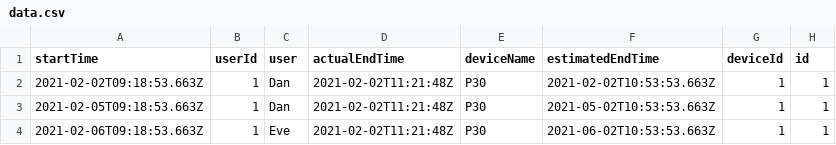
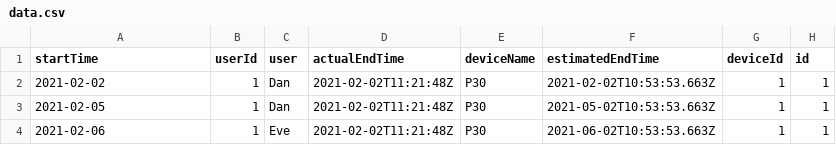
Before and after one commit to DanCreative/ClientUsage, a CSV file: data.csv, drawn as a sheet.

Commit message:
Update data.csv

```diff
--- a/data.csv
+++ b/data.csv
@@ -1,4 +1,4 @@
 startTime;userId;user;actualEndTime;deviceName;estimatedEndTime;deviceId;id
-2021-02-02T09:18:53.663Z;1;Dan;2021-02-02T11:21:48Z;P30;2021-02-02T10:53:53.663Z;1;1
-2021-02-05T09:18:53.663Z;1;Dan;2021-02-02T11:21:48Z;P30;2021-05-02T10:53:53.663Z;1;1
-2021-02-06T09:18:53.663Z;1;Eve;2021-02-02T11:21:48Z;P30;2021-06-02T10:53:53.663Z;1;1
+2021-02-02;1;Dan;2021-02-02T11:21:48Z;P30;2021-02-02T10:53:53.663Z;1;1
+2021-02-05;1;Dan;2021-02-02T11:21:48Z;P30;2021-05-02T10:53:53.663Z;1;1
+2021-02-06;1;Eve;2021-02-02T11:21:48Z;P30;2021-06-02T10:53:53.663Z;1;1
```
